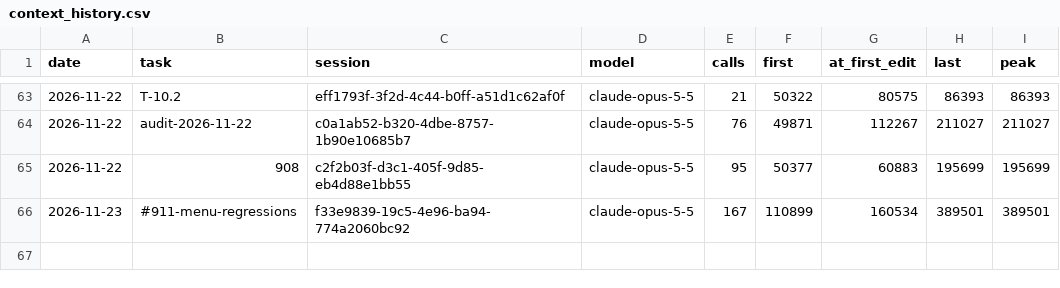
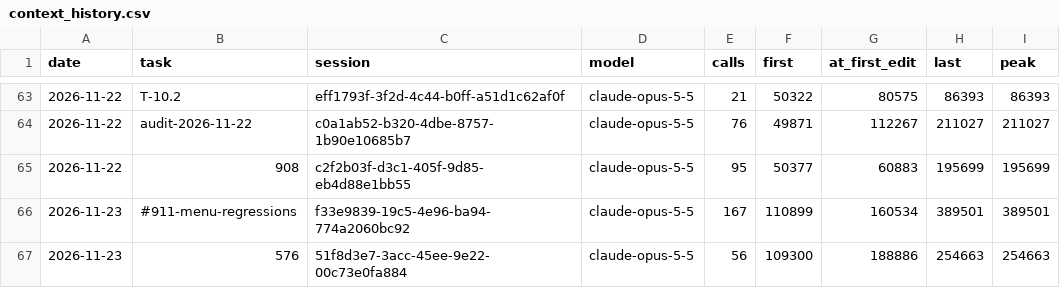
Before and after one commit to Maeximilion/Maex-Voice-Agent, a CSV file: docs/metrics/context_history.csv, drawn as a sheet; only a part is shown, gaps mark what is left out; the diff names each change by its address in the sheet, - before the commit and + after, or states it on an @@ line.

```diff
--- a/docs/metrics/context_history.csv
+++ b/docs/metrics/context_history.csv
+row 67: 2026-11-23 | 576 | 51f8d3e7-3acc-45ee-9e22-00c73e0fa884 | claude-opus-5-5 | 56 | 109300 | 188886 | 254663 | 254663
```
Also changed, not shown: docs/metrics/routing_history.csv, 6 other files.
